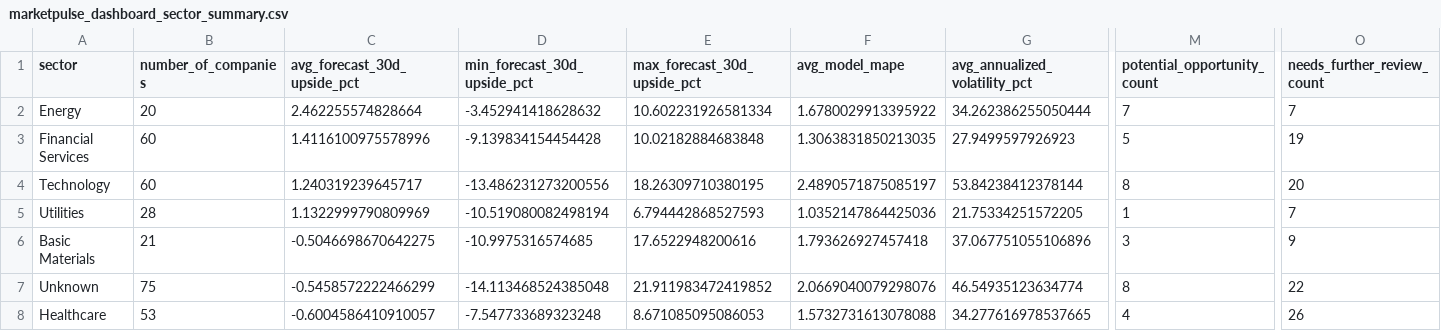
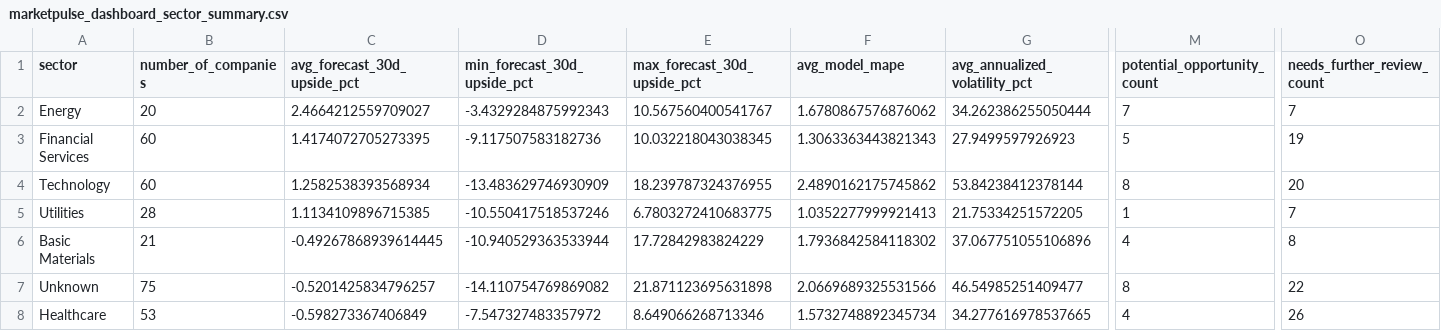
Before and after one commit to nikhilnandi19/marketpulse-web, a CSV file: public/data/marketpulse_dashboard_sector_summary.csv, drawn as a sheet; only a part is shown, gaps mark what is left out; the diff covers the shown part only; the diff names each change by its address in the sheet, - before the commit and + after, or states it on an @@ line.

```diff
--- a/public/data/marketpulse_dashboard_sector_summary.csv
+++ b/public/data/marketpulse_dashboard_sector_summary.csv
-C2 (avg_forecast_30d_upside_pct): 2.462255574828664
+C2 (avg_forecast_30d_upside_pct): 2.4664212559709027
-D2 (min_forecast_30d_upside_pct): -3.452941418628632
+D2 (min_forecast_30d_upside_pct): -3.4329284875992343
-E2 (max_forecast_30d_upside_pct): 10.602231926581334
+E2 (max_forecast_30d_upside_pct): 10.567560400541767
-F2 (avg_model_mape): 1.6780029913395922
+F2 (avg_model_mape): 1.6780867576876062
-C3 (avg_forecast_30d_upside_pct): 1.4116100975578996
+C3 (avg_forecast_30d_upside_pct): 1.4174072705273395
-D3 (min_forecast_30d_upside_pct): -9.139834154454428
+D3 (min_forecast_30d_upside_pct): -9.117507583182736
-E3 (max_forecast_30d_upside_pct): 10.02182884683848
+E3 (max_forecast_30d_upside_pct): 10.032218043038345
-F3 (avg_model_mape): 1.3063831850213035
+F3 (avg_model_mape): 1.3063363443821343
-C4 (avg_forecast_30d_upside_pct): 1.240319239645717
+C4 (avg_forecast_30d_upside_pct): 1.2582538393568934
-D4 (min_forecast_30d_upside_pct): -13.486231273200556
+D4 (min_forecast_30d_upside_pct): -13.483629746930909
-E4 (max_forecast_30d_upside_pct): 18.26309710380195
+E4 (max_forecast_30d_upside_pct): 18.239787324376955
-F4 (avg_model_mape): 2.4890571875085197
+F4 (avg_model_mape): 2.4890162175745862
-C5 (avg_forecast_30d_upside_pct): 1.1322999790809969
+C5 (avg_forecast_30d_upside_pct): 1.1134109896715385
-D5 (min_forecast_30d_upside_pct): -10.519080082498194
+D5 (min_forecast_30d_upside_pct): -10.550417518537246
-E5 (max_forecast_30d_upside_pct): 6.794442868527593
+E5 (max_forecast_30d_upside_pct): 6.7803272410683775
-F5 (avg_model_mape): 1.0352147864425036
+F5 (avg_model_mape): 1.0352277999921413
-C6 (avg_forecast_30d_upside_pct): -0.5046698670642275
+C6 (avg_forecast_30d_upside_pct): -0.49267868939614445
-D6 (min_forecast_30d_upside_pct): -10.9975316574685
+D6 (min_forecast_30d_upside_pct): -10.940529363533944
-E6 (max_forecast_30d_upside_pct): 17.6522948200616
+E6 (max_forecast_30d_upside_pct): 17.72842983824229
-F6 (avg_model_mape): 1.793626927457418
+F6 (avg_model_mape): 1.7936842584118302
-M6 (potential_opportunity_count): 3
+M6 (potential_opportunity_count): 4
-O6 (needs_further_review_count): 9
+O6 (needs_further_review_count): 8
-C7 (avg_forecast_30d_upside_pct): -0.5458572222466299
+C7 (avg_forecast_30d_upside_pct): -0.5201425834796257
-D7 (min_forecast_30d_upside_pct): -14.113468524385048
+D7 (min_forecast_30d_upside_pct): -14.110754769869082
-E7 (max_forecast_30d_upside_pct): 21.911983472419852
+E7 (max_forecast_30d_upside_pct): 21.871123695631898
-F7 (avg_model_mape): 2.0669040079298076
+F7 (avg_model_mape): 2.0669689325531566
-G7 (avg_annualized_volatility_pct): 46.54935123634774
+G7 (avg_annualized_volatility_pct): 46.54985251409477
-C8 (avg_forecast_30d_upside_pct): -0.6004586410910057
+C8 (avg_forecast_30d_upside_pct): -0.598273367406849
-D8 (min_forecast_30d_upside_pct): -7.547733689323248
+D8 (min_forecast_30d_upside_pct): -7.547327483357972
-E8 (max_forecast_30d_upside_pct): 8.671085095086053
+E8 (max_forecast_30d_upside_pct): 8.649066268713346
-F8 (avg_model_mape): 1.5732731613078088
+F8 (avg_model_mape): 1.5732748892345734
```
Also changed, not shown: 26 edited cells elsewhere in this file, public/data/marketpulse_dashboard_company_summary.csv, public/data/marketpulse_dashboard_kpis.csv, 6 other files.
